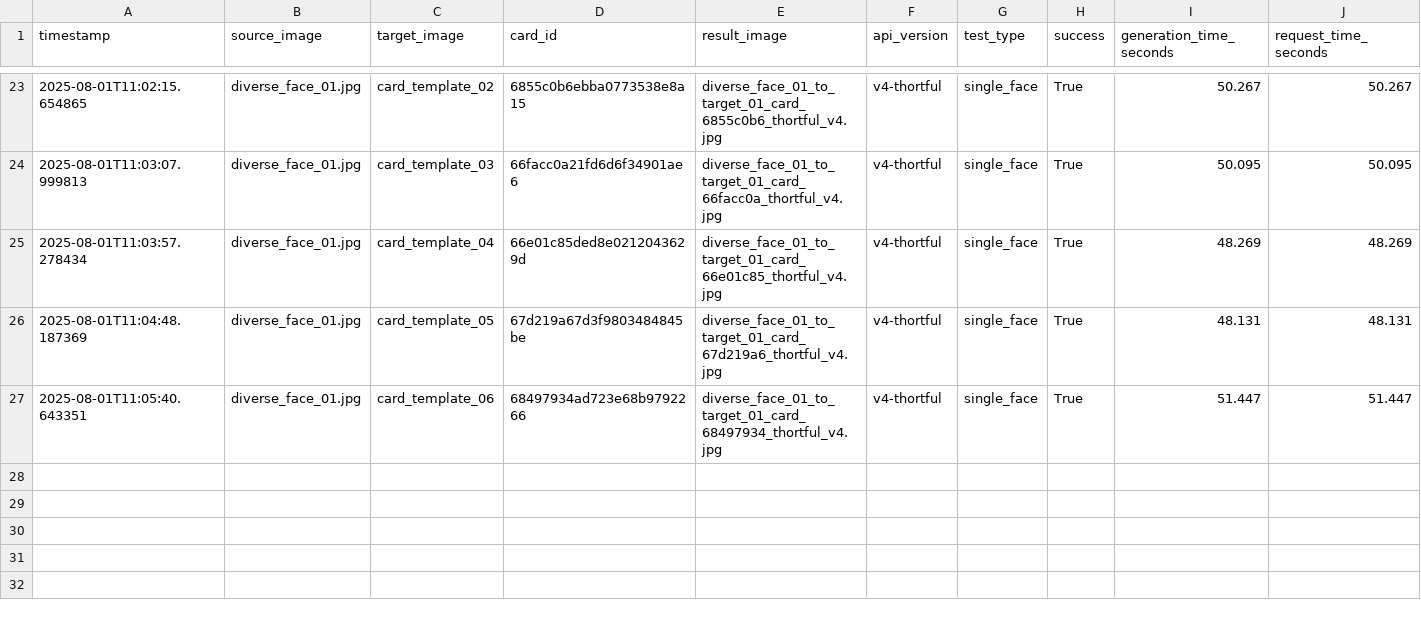
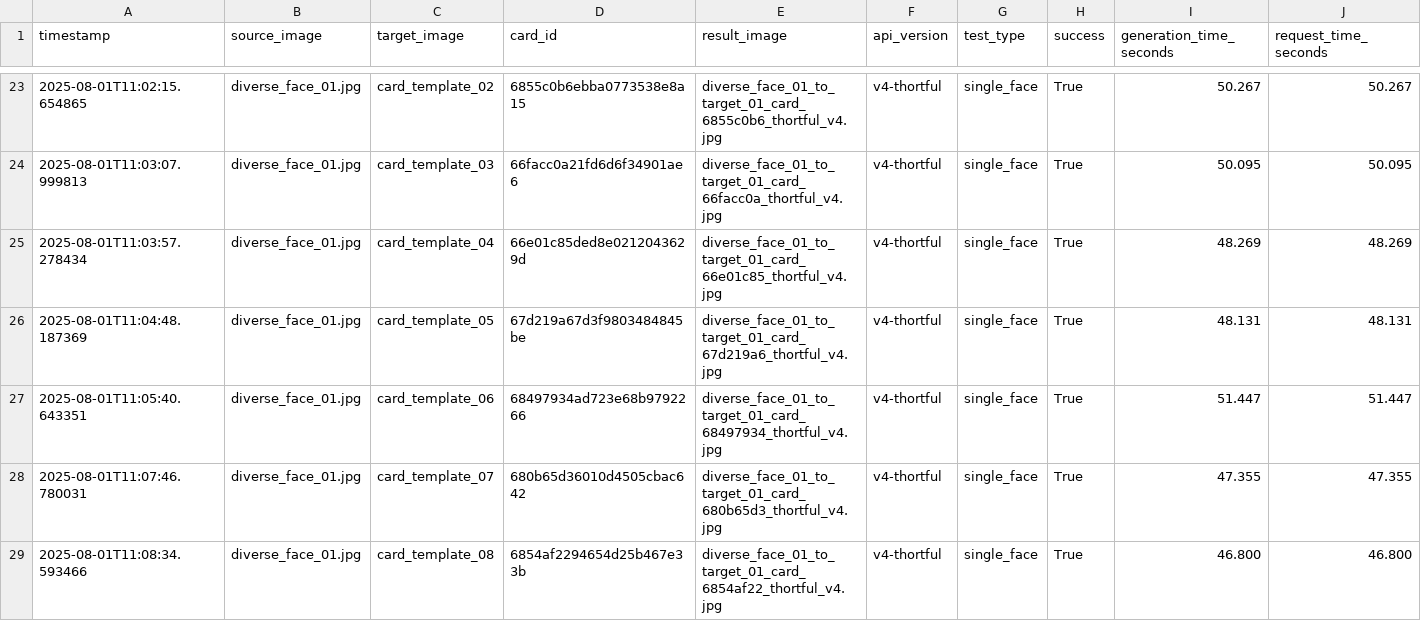
Before and after one commit to lukejeffthortful/face-swap-tester, a CSV file: thortful-v4-single-face/logs/main_test_results.csv, drawn as a sheet; only a part is shown, gaps mark what is left out; rows hold the shown columns only; the diff names each change by its address in the sheet, - before the commit and + after, or states it on an @@ line.

```diff
--- a/thortful-v4-single-face/logs/main_test_results.csv
+++ b/thortful-v4-single-face/logs/main_test_results.csv
+row 28: 2025-08-01T11:07:46.780031 | diverse_face_01.jpg | card_template_07 | 680b65d36010d4505cbac642 | diverse_face_01_to_target_01_card_680b65d3_thortful_v4.jpg | v4-thortful | single_face | True | 47.355 | 47.355
+row 29: 2025-08-01T11:08:34.593466 | diverse_face_01.jpg | card_template_08 | 6854af2294654d25b467e33b | diverse_face_01_to_target_01_card_6854af22_thortful_v4.jpg | v4-thortful | single_face | True | 46.800 | 46.800
```
Also changed, not shown: 2 other files.
